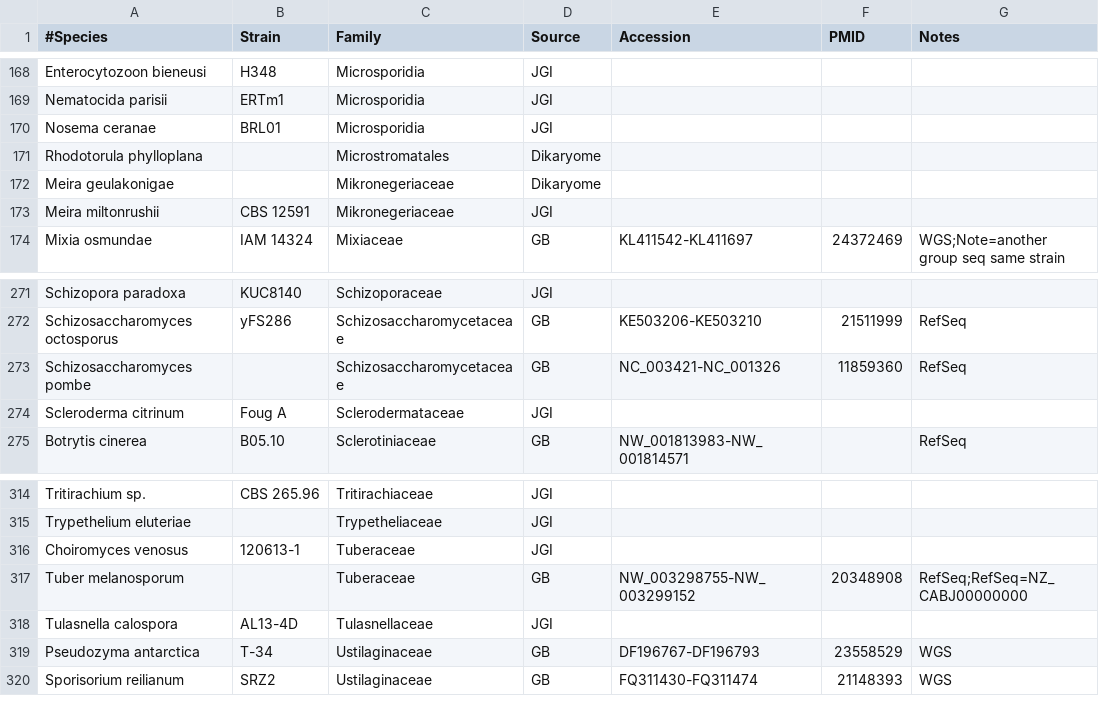
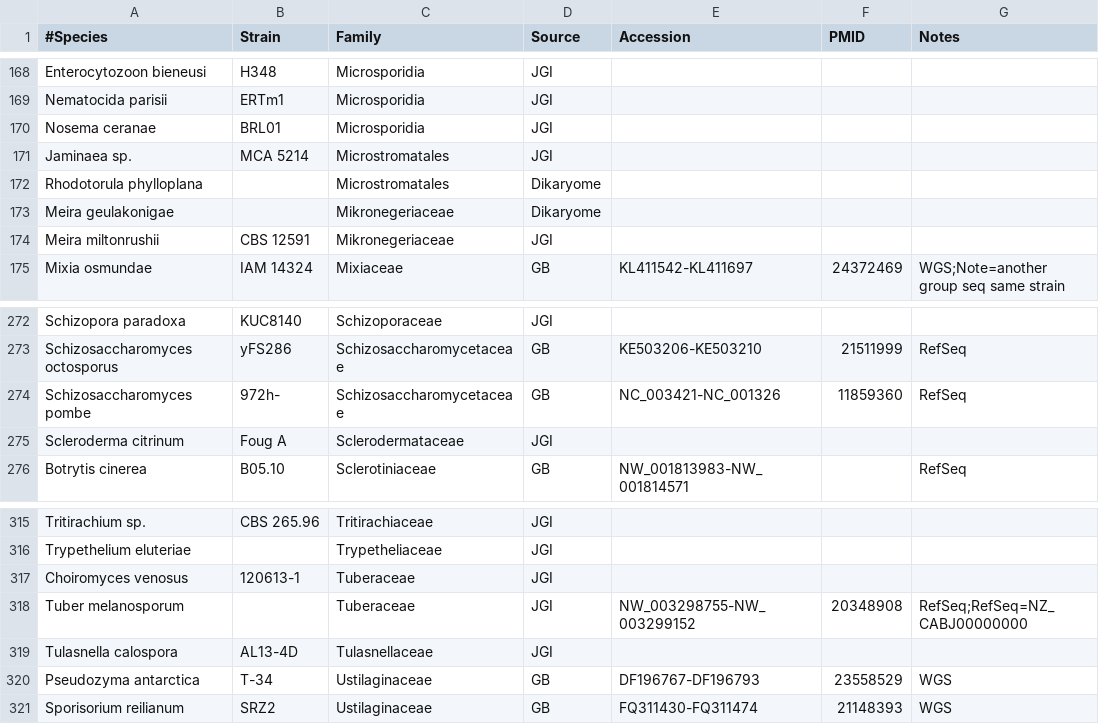
Before and after one commit to sjmondo/genomes, a CSV file: lib/organisms.csv, drawn as a sheet; only a part is shown, gaps mark what is left out; addresses are those after the commit; the diff names each change by its address in the sheet, - before the commit and + after, or states it on an @@ line.

Commit message:
prefer Tuber from JGI, add Jaminaea, add S.pombe strain, remove leading space in strain name

```diff
--- a/lib/organisms.csv
+++ b/lib/organisms.csv
+row 171: Jaminaea sp. | MCA 5214 | Microstromatales | JGI
-B274 (Strain): (empty)
+B274 (Strain): 972h-
-D318 (Source): GB
+D318 (Source): JGI
```
